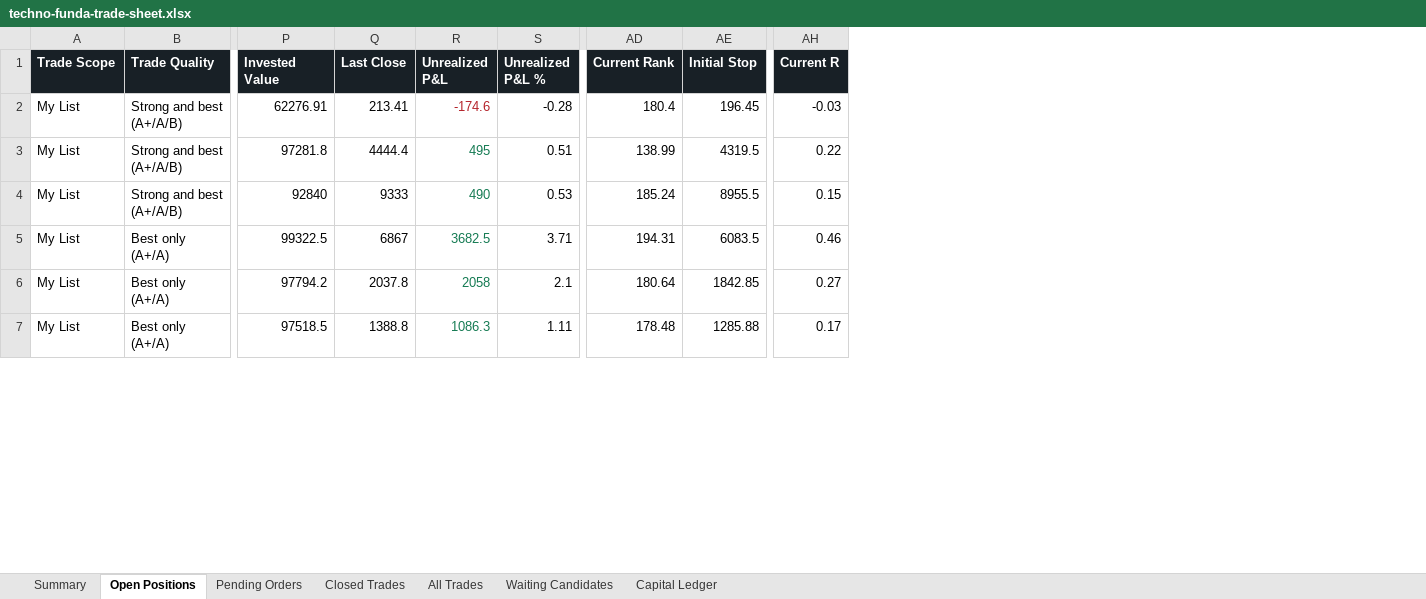
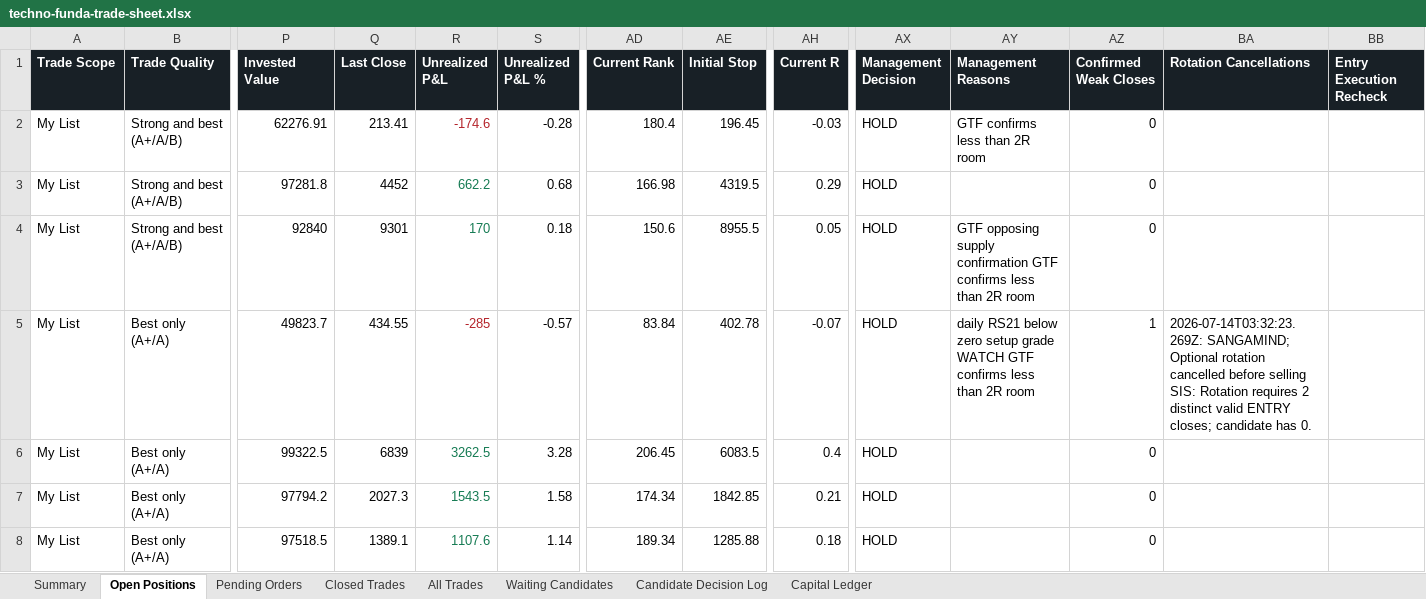
Before and after one commit to smit5927/techno-funda-screener, an Excel workbook: data/techno-funda-trade-sheet.xlsx, sheet Open Positions, drawn as a sheet; only a part is shown, gaps mark what is left out; values as stored, in another font and other column widths than the file's, no borders; addresses are those after the commit; rows hold the shown columns only; the diff covers the shown part only; the diff names each change by its address in the sheet, - before the commit and + after, or states it on an @@ line.

```diff
--- a/data/techno-funda-trade-sheet.xlsx (sheet Open Positions)
+++ b/data/techno-funda-trade-sheet.xlsx (sheet Open Positions)
+sheet tab: Candidate Decision Log
+column AX (Management Decision), rows 2-4: all HOLD; rows 6-8: all HOLD
+column AY (Management Reasons), rows 2-4: GTF confirms less than 2R room |  | GTF opposing supply confirmation GTF confirms less than 2R room
+column AZ (Confirmed Weak Closes), rows 2-4: all 0; rows 6-8: all 0
+column BA (Rotation Cancellations), empty
+column BB (Entry Execution Recheck), empty
-Q3 (Last Close): 4444.4
+Q3 (Last Close): 4452
-R3 (Unrealized P&L): 495
+R3 (Unrealized P&L): 662.2
-S3 (Unrealized P&L %): 0.51
+S3 (Unrealized P&L %): 0.68
-AD3 (Current Rank): 138.99
+AD3 (Current Rank): 166.98
-AH3 (Current R): 0.22
+AH3 (Current R): 0.29
-Q4 (Last Close): 9333
+Q4 (Last Close): 9301
-R4 (Unrealized P&L): 490
+R4 (Unrealized P&L): 170
-S4 (Unrealized P&L %): 0.53
+S4 (Unrealized P&L %): 0.18
-AD4 (Current Rank): 185.24
+AD4 (Current Rank): 150.6
-AH4 (Current R): 0.15
+AH4 (Current R): 0.05
+row 5: My List | Best only (A+/A) | 49823.7 | 434.55 | -285 | -0.57 | 83.84 | 402.78 | -0.07 | HOLD | daily RS21 below zero setup grade WATCH GTF confirms less than 2R room | 1 | 2026-07-14T03:32:23.269Z: SANGAMIND; Optional rotation cancelled before selling SIS: Rotation requires 2 distinct valid ENTRY closes; candidate has 0.
-Q6 (Last Close): 6867
+Q6 (Last Close): 6839
-R6 (Unrealized P&L): 3682.5
+R6 (Unrealized P&L): 3262.5
-S6 (Unrealized P&L %): 3.71
+S6 (Unrealized P&L %): 3.28
-AD6 (Current Rank): 194.31
+AD6 (Current Rank): 206.45
-AH6 (Current R): 0.46
+AH6 (Current R): 0.4
-Q7 (Last Close): 2037.8
+Q7 (Last Close): 2027.3
-R7 (Unrealized P&L): 2058
+R7 (Unrealized P&L): 1543.5
-S7 (Unrealized P&L %): 2.1
+S7 (Unrealized P&L %): 1.58
-AD7 (Current Rank): 180.64
+AD7 (Current Rank): 174.34
-AH7 (Current R): 0.27
+AH7 (Current R): 0.21
-Q8 (Last Close): 1388.8
+Q8 (Last Close): 1389.1
-R8 (Unrealized P&L): 1086.3
+R8 (Unrealized P&L): 1107.6
-S8 (Unrealized P&L %): 1.11
+S8 (Unrealized P&L %): 1.14
-AD8 (Current Rank): 178.48
+AD8 (Current Rank): 189.34
-AH8 (Current R): 0.17
+AH8 (Current R): 0.18
```
Also changed, not shown: 10 edited cells and cell formats elsewhere in this sheet, sheet All Trades, sheet Pending Orders, sheet Waiting Candidates, sheet Closed Trades, sheet Summary, 4 other files.
